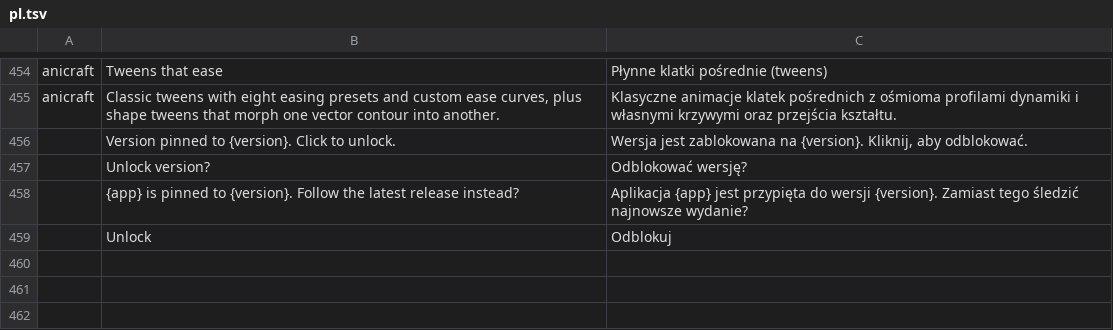
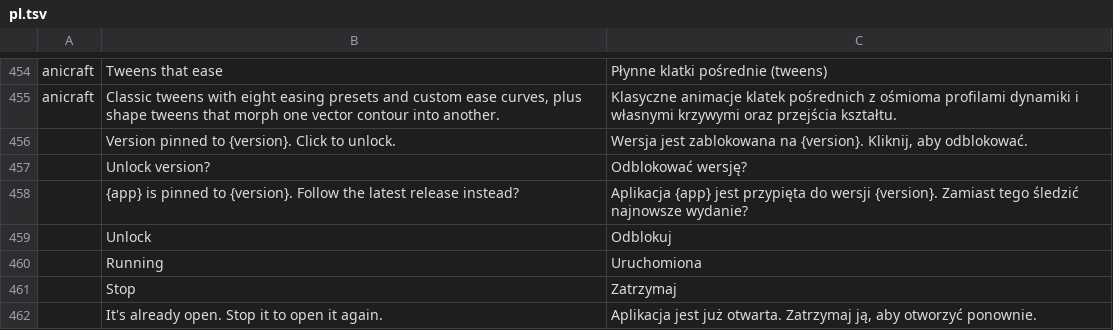
Before and after one commit to reachneoagent-commits/FlowApps-Launcher, a TSV file: crates/ui-egui/src/i18n/pl.tsv, drawn as a sheet; only a part is shown, gaps mark what is left out; the diff names each change by its address in the sheet, - before the commit and + after, or states it on an @@ line.

```diff
--- a/crates/ui-egui/src/i18n/pl.tsv
+++ b/crates/ui-egui/src/i18n/pl.tsv
+row 460:  | Running | Uruchomiona
+row 461:  | Stop | Zatrzymaj
+row 462:  | It's already open. Stop it to open it again. | Aplikacja jest już otwarta. Zatrzymaj ją, aby otworzyć ponownie.
```
Also changed, not shown: crates/ui-egui/src/i18n/cs.tsv, crates/ui-egui/src/i18n/de.tsv, 15 other files.
